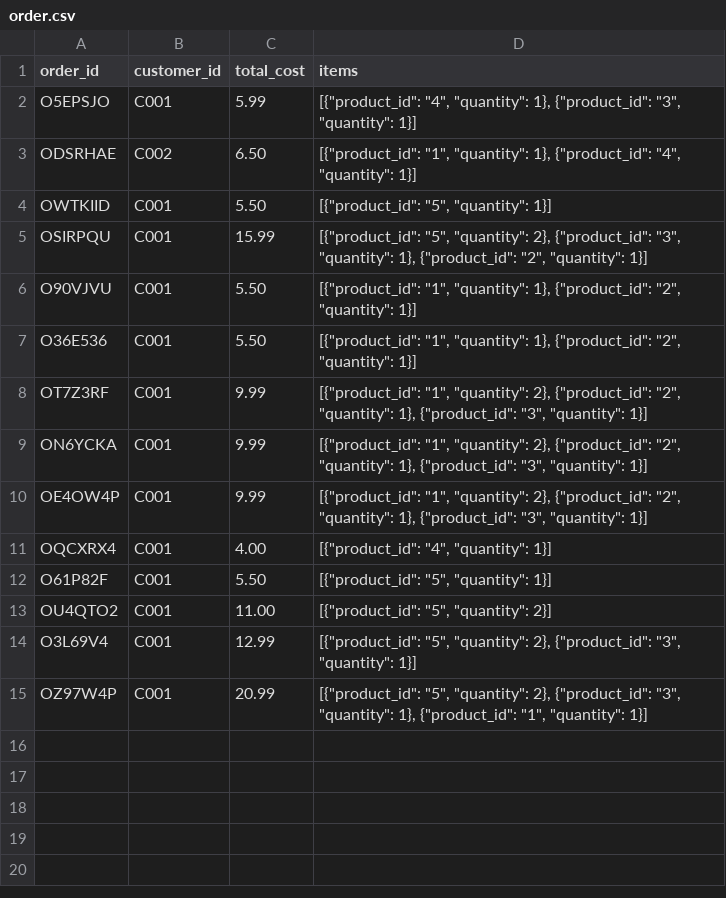
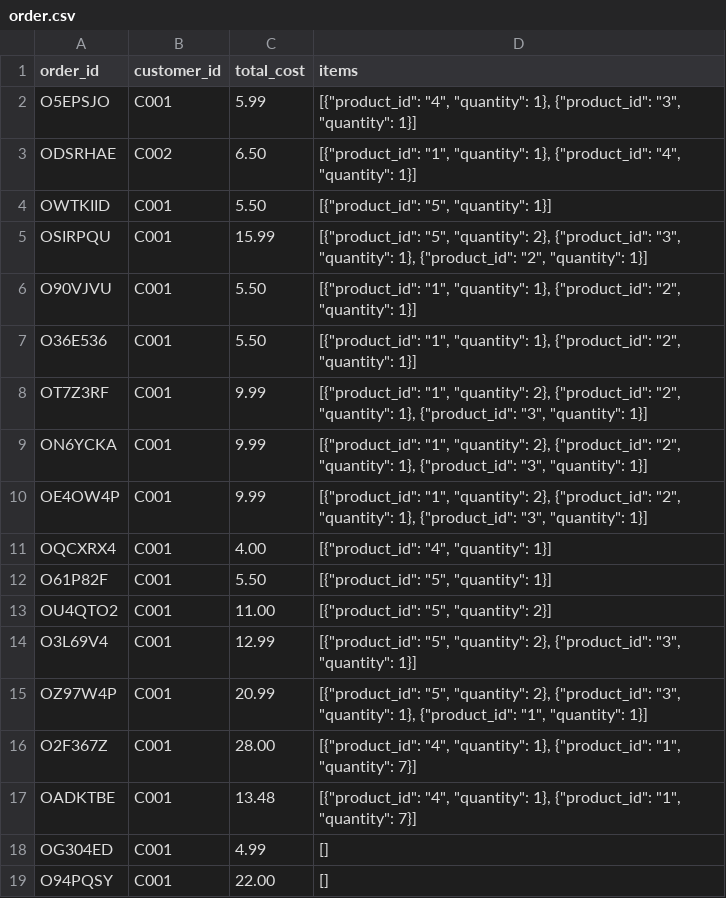
Before and after one commit to Fenny-Huy/AWE-Store, a CSV file: backend/data/order.csv, drawn as a sheet.

```diff
--- a/backend/data/order.csv
+++ b/backend/data/order.csv
@@ -15 +15,5 @@ O3L69V4,C001,12.99,"[{""product_id"": ""5"", ""quantity"": 2}, {""product_id"":
 OZ97W4P,C001,20.99,"[{""product_id"": ""5"", ""quantity"": 2}, {""product_id"": ""3"", ""quantity"": 1}, {""product_id"": ""1"", ""quantity"": 1}]"
+O2F367Z,C001,28.00,"[{""product_id"": ""4"", ""quantity"": 1}, {""product_id"": ""1"", ""quantity"": 7}]"
+OADKTBE,C001,13.48,"[{""product_id"": ""4"", ""quantity"": 1}, {""product_id"": ""1"", ""quantity"": 7}]"
+OG304ED,C001,4.99,[]
+O94PQSY,C001,22.00,[]
```
Also changed, not shown: backend/data/receipts.csv, backend/data/shipments.csv, 4 other files.
